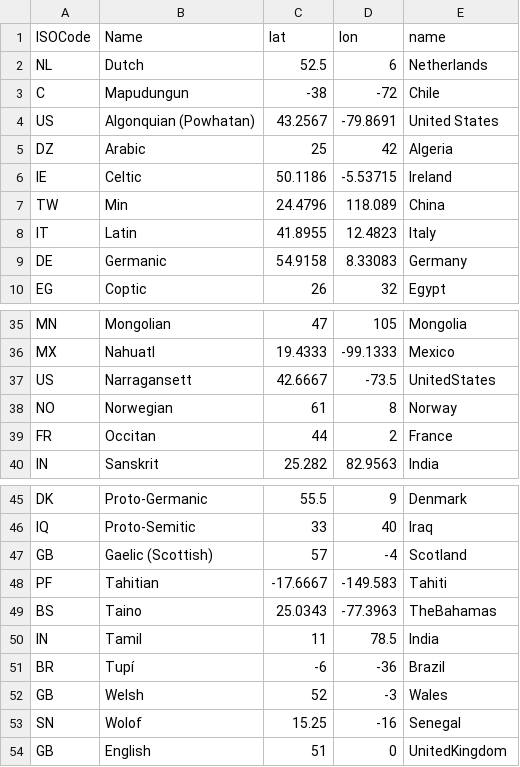
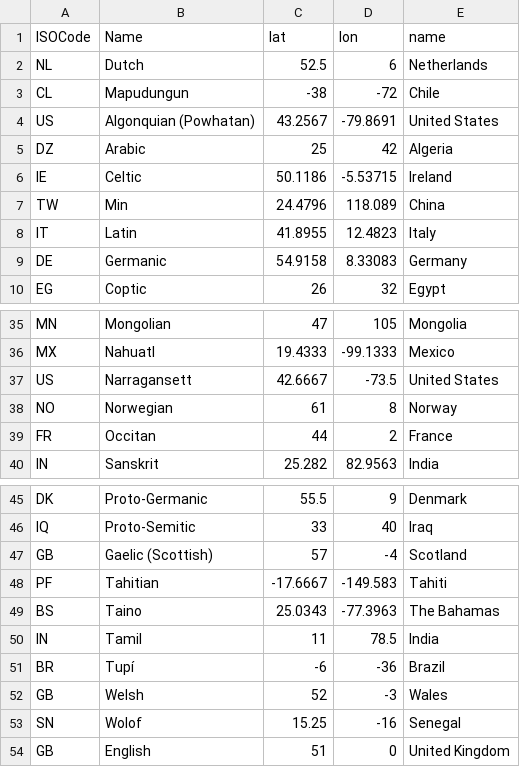
Before and after one commit to Survifit/Babylon, a CSV file: static/raw_data/data_cleaning/giolatlon_DS_wLang.csv, drawn as a sheet; only a part is shown, gaps mark what is left out.

```diff
--- a/static/raw_data/data_cleaning/giolatlon_DS_wLang.csv
+++ b/static/raw_data/data_cleaning/giolatlon_DS_wLang.csv
@@ -2,3 +2,3 @@ ISOCode,Name,lat,lon,name
 NL,Dutch,52.5,6,Netherlands
-C,Mapudungun,-38,-72,Chile
+CL,Mapudungun,-38,-72,Chile
 US,Algonquian (Powhatan),43.2567,-79.8691,United States
@@ -36,3 +36,3 @@ MN,Mongolian,47,105,Mongolia
 MX,Nahuatl,19.4333,-99.1333,Mexico
-US,Narragansett,42.6667,-73.5,UnitedStates
+US,Narragansett,42.6667,-73.5,United States
 NO,Norwegian,61,8,Norway
@@ -48,3 +48,3 @@ GB,Gaelic (Scottish),57,-4,Scotland
 PF,Tahitian,-17.6667,-149.583,Tahiti
-BS,Taino,25.0343,-77.3963,TheBahamas
+BS,Taino,25.0343,-77.3963,The Bahamas
 IN,Tamil,11,78.5,India
@@ -53,2 +53,2 @@ GB,Welsh,52,-3,Wales
 SN,Wolof,15.25,-16,Senegal
-GB,English,51,0,UnitedKingdom
+GB,English,51,0,United Kingdom
```
Also changed, not shown: 7 other files.
